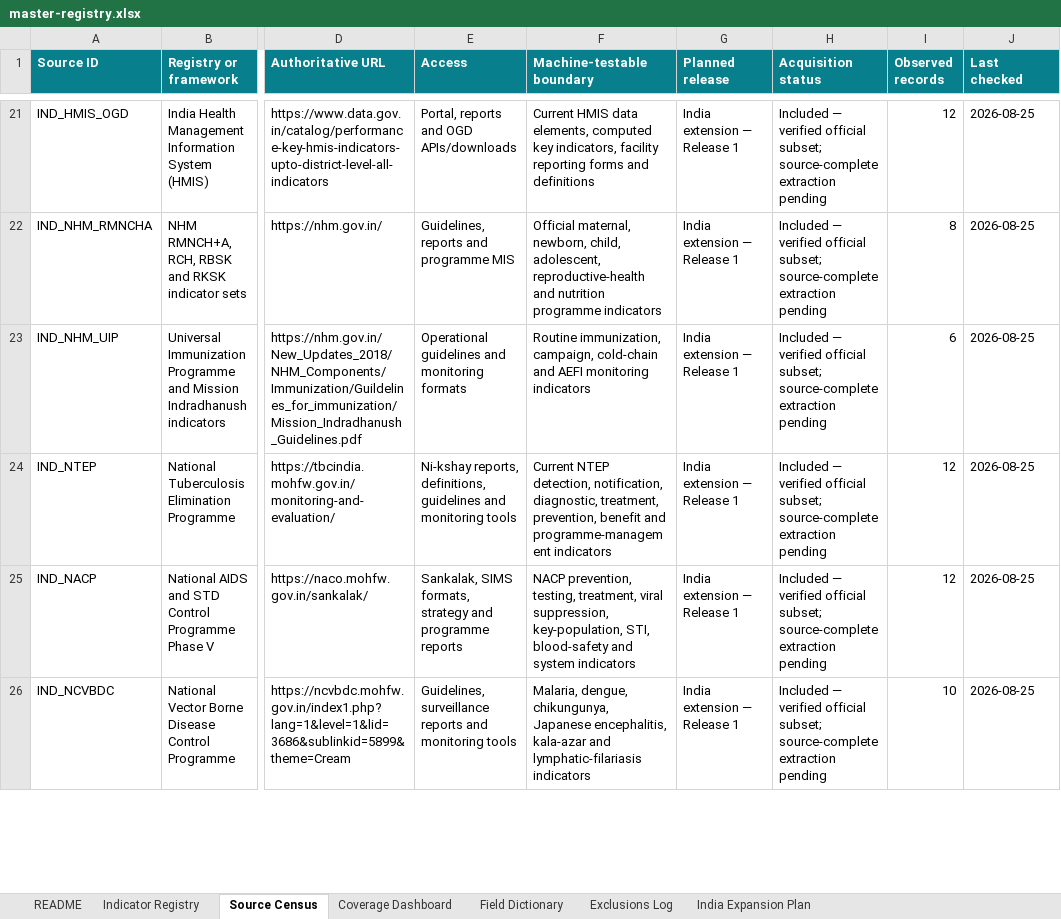
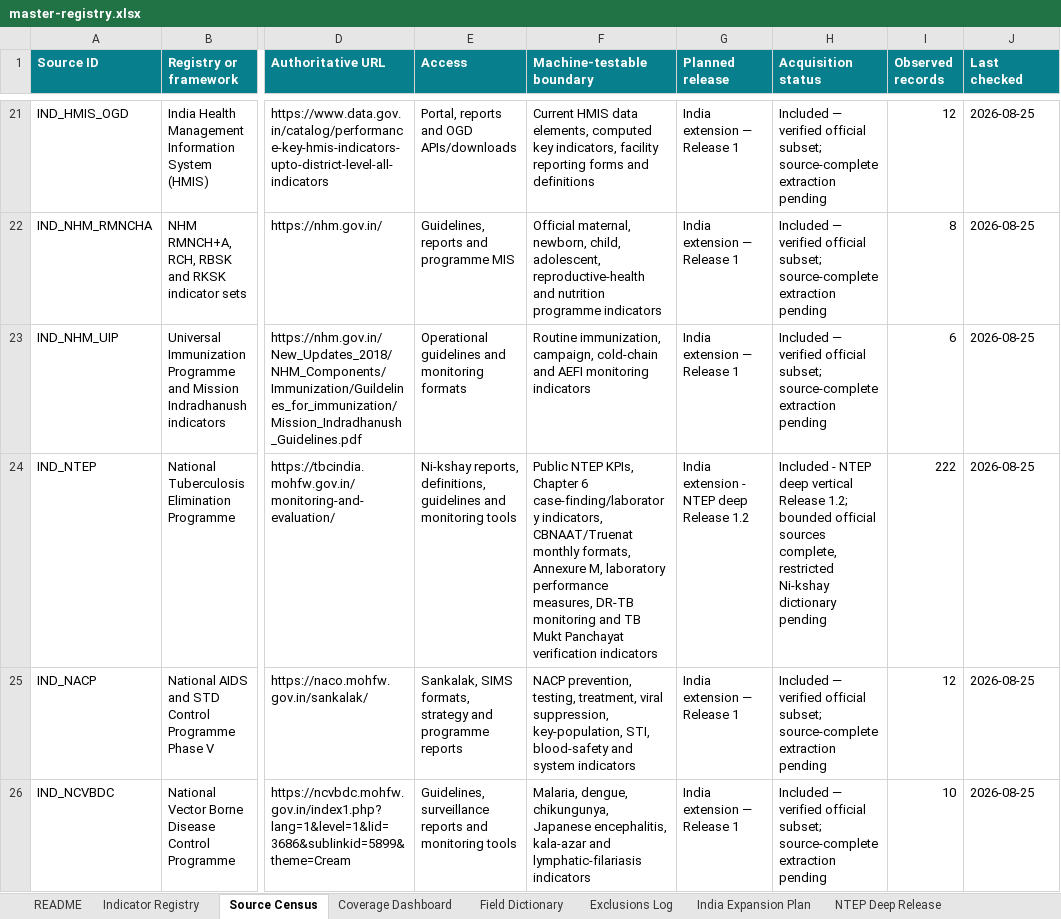
Before and after one commit to abeezith/Public-Health-Analytics-OS, an Excel workbook: indicators/downloads/master-registry.xlsx, sheet Source Census, drawn as a sheet; only a part is shown, gaps mark what is left out; values as stored, in another font and other column widths than the file's, no borders; table styles not drawn; the diff names each change by its address in the sheet, - before the commit and + after, or states it on an @@ line.

Commit message:
Release 1.2 NTEP deep indicator vertical

```diff
--- a/indicators/downloads/master-registry.xlsx (sheet Source Census)
+++ b/indicators/downloads/master-registry.xlsx (sheet Source Census)
+sheet tab: NTEP Deep Release
-F24 (Machine-testable boundary): Current NTEP detection, notification, diagnostic, treatment, prevention, benefit and programme-management indicators
+F24 (Machine-testable boundary): Public NTEP KPIs, Chapter 6 case-finding/laboratory indicators, CBNAAT/Truenat monthly formats, Annexure M, laboratory performance measures, DR-TB monitoring and TB Mukt Panchayat verification indicators
-G24 (Planned release): India extension — Release 1
+G24 (Planned release): India extension - NTEP deep Release 1.2
-H24 (Acquisition status): Included — verified official subset; source-complete extraction pending
+H24 (Acquisition status): Included - NTEP deep vertical Release 1.2; bounded official sources complete, restricted Ni-kshay dictionary pending
-I24 (Observed records): 12
+I24 (Observed records): 222
```
Also changed, not shown: sheet Indicator Registry, sheet Field Dictionary, sheet Coverage Dashboard, sheet India Expansion Plan, sheet README, charts or pictures, 15 other files.
